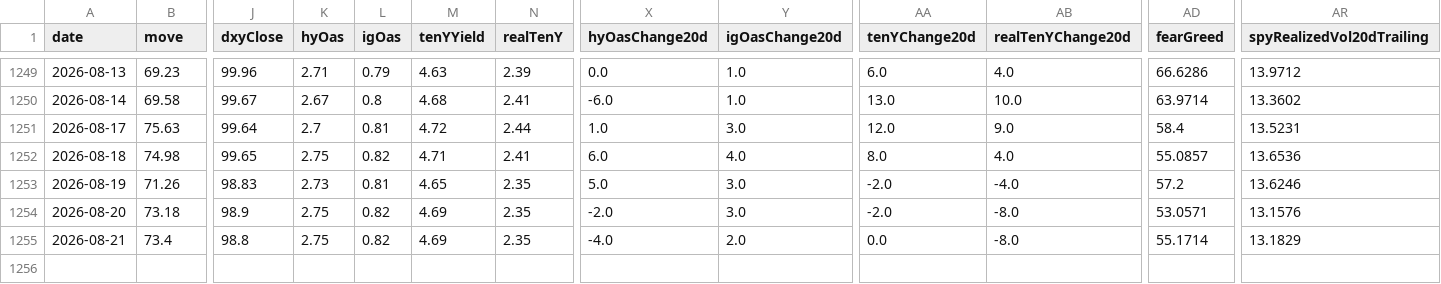
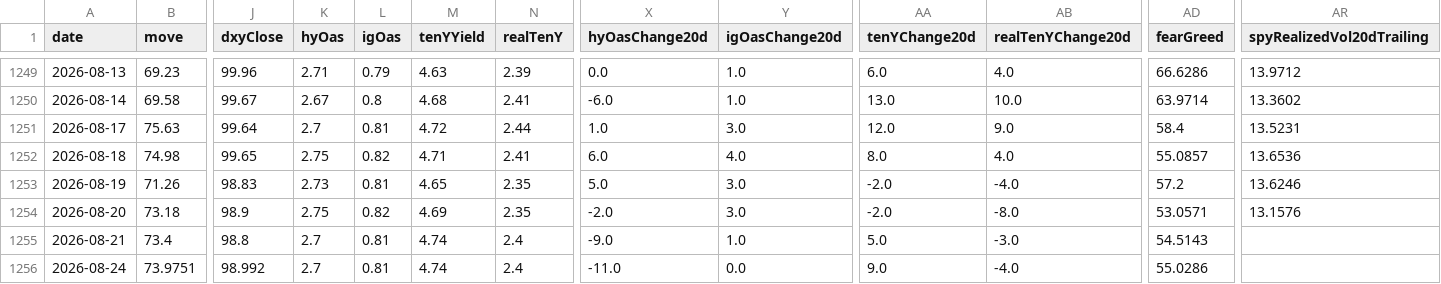
Before and after one commit to Kohaningithub/market-regime-dashboard, a CSV file: data/allocation_signal_history.csv, drawn as a sheet; only a part is shown, gaps mark what is left out; rows hold the shown columns only; the diff names each change by its address in the sheet, - before the commit and + after, or states it on an @@ line.

```diff
--- a/data/allocation_signal_history.csv
+++ b/data/allocation_signal_history.csv
-K1255 (hyOas): 2.75
+K1255 (hyOas): 2.7
-L1255 (igOas): 0.82
+L1255 (igOas): 0.81
-M1255 (tenYYield): 4.69
+M1255 (tenYYield): 4.74
-N1255 (realTenY): 2.35
+N1255 (realTenY): 2.4
-X1255 (hyOasChange20d): -4.0
+X1255 (hyOasChange20d): -9.0
-Y1255 (igOasChange20d): 2.0
+Y1255 (igOasChange20d): 1.0
-AA1255 (tenYChange20d): 0.0
+AA1255 (tenYChange20d): 5.0
-AB1255 (realTenYChange20d): -8.0
+AB1255 (realTenYChange20d): -3.0
-AD1255 (fearGreed): 55.1714
+AD1255 (fearGreed): 54.5143
-AR1255 (spyRealizedVol20dTrailing): 13.1829
+AR1255 (spyRealizedVol20dTrailing): (empty)
+row 1256: 2026-08-24 | 73.9751 | 98.992 | 2.7 | 0.81 | 4.74 | 2.4 | -11.0 | 0.0 | 9.0 | -4.0 | 55.0286
```
Also changed, not shown: data/regime_model_history_5y.csv, 8 other files.
